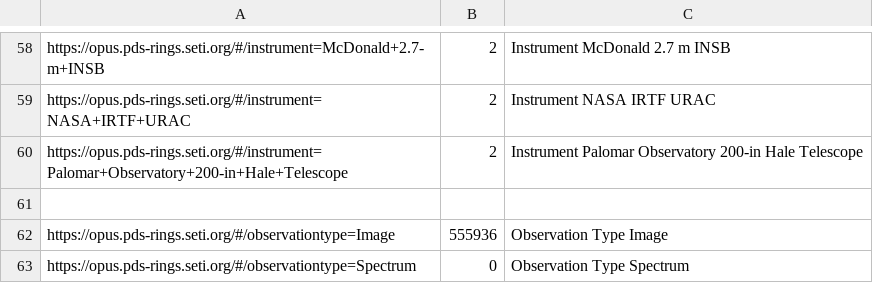
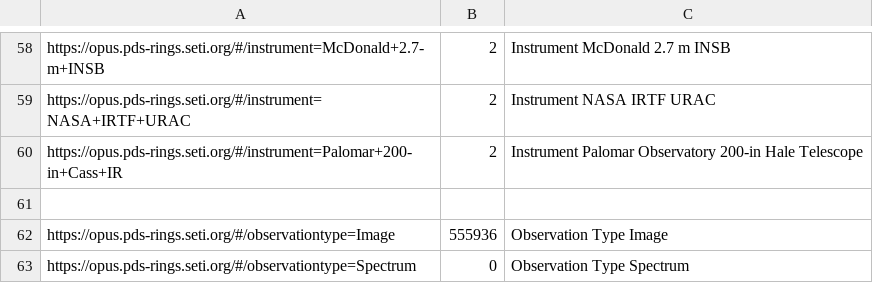
Before and after one commit to SETI/rms-opus, a CSV file: opus/application/test_api/data/result_counts.csv, drawn as a sheet; only a part is shown, gaps mark what is left out.

Commit message:
Fix results_counts test error

```diff
--- a/opus/application/test_api/data/result_counts.csv
+++ b/opus/application/test_api/data/result_counts.csv
@@ -59,3 +59,3 @@
 "https://opus.pds-rings.seti.org/#/instrument=NASA+IRTF+URAC",2,Instrument NASA IRTF URAC
-"https://opus.pds-rings.seti.org/#/instrument=Palomar+Observatory+200-in+Hale+Telescope",2,Instrument Palomar Observatory 200-in Hale Telescope
+"https://opus.pds-rings.seti.org/#/instrument=Palomar+200-in+Cass+IR",2,Instrument Palomar Observatory 200-in Hale Telescope
 
```
